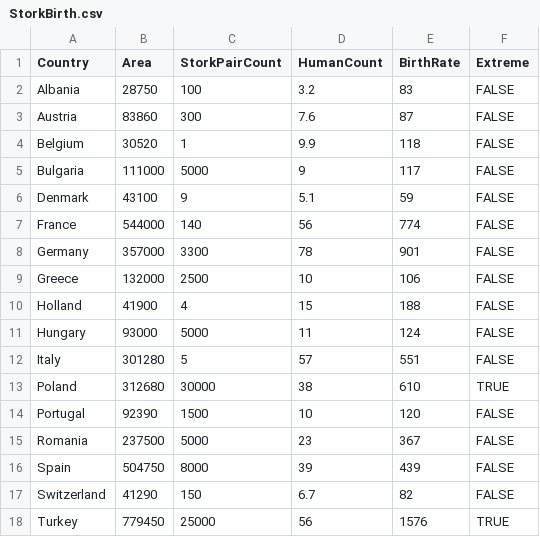
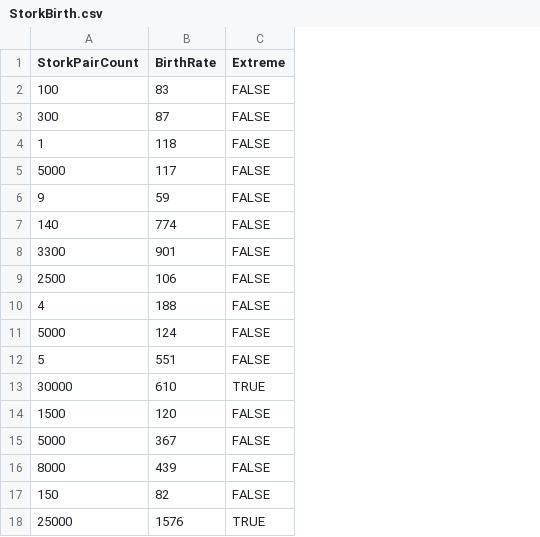
Before and after one commit to OuhscBbmc/DeSheaToothakerIntroStats, a CSV file: Data/StorkBirth.csv, drawn as a sheet; the diff names each change by its address in the sheet, - before the commit and + after, or states it on an @@ line.

```diff
--- a/Data/StorkBirth.csv
+++ b/Data/StorkBirth.csv
-column A (Country), rows 2-18: Albania | Austria | Belgium | Bulgaria | Denmark | France | Germany | Greece | Holland | Hungary | Italy | Poland | Portugal | Romania | Spain | Switzerland | Turkey
-column B (Area), rows 2-18: 28750 | 83860 | 30520 | 111000 | 43100 | 544000 | 357000 | 132000 | 41900 | 93000 | 301280 | 312680 | 92390 | 237500 | 504750 | 41290 | 779450
-column D (HumanCount), rows 2-18: 3.2 | 7.6 | 9.9 | 9 | 5.1 | 56 | 78 | 10 | 15 | 11 | 57 | 38 | 10 | 23 | 39 | 6.7 | 56
```
Also changed, not shown: 1 other file.
